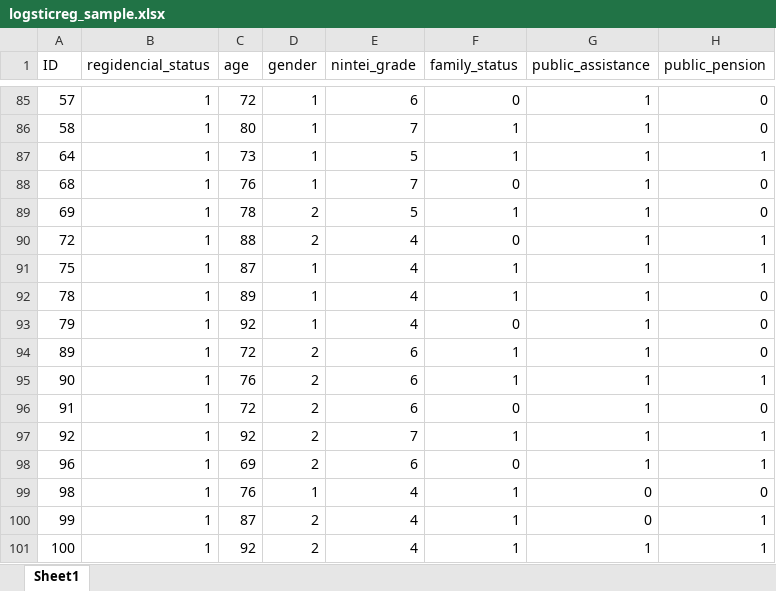
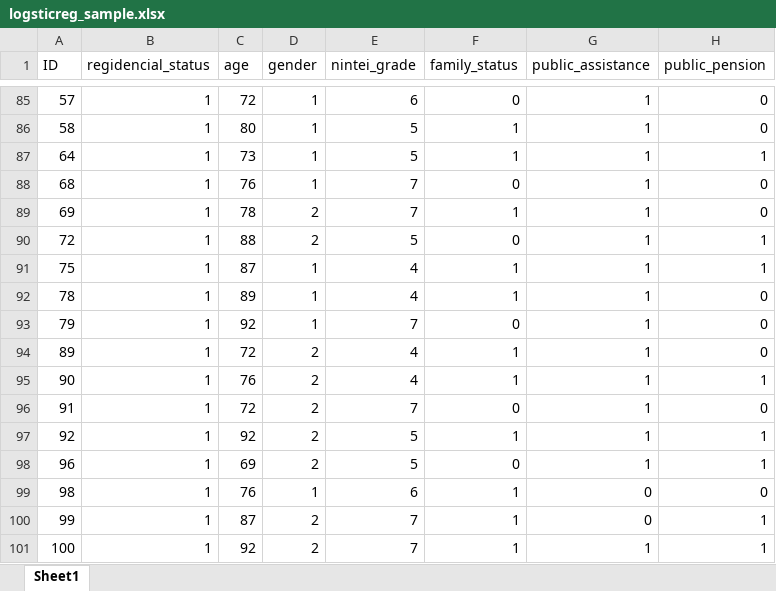
Before and after one commit to nakanenaruhisa/semi_lesson, an Excel workbook: logisticreg/logsticreg_sample.xlsx, sheet Sheet1, drawn as a sheet; only a part is shown, gaps mark what is left out; values as stored, in another font and other column widths than the file's, no borders; the diff covers the shown part only; the diff names each change by its address in the sheet, - before the commit and + after, or states it on an @@ line.

```diff
--- a/logisticreg/logsticreg_sample.xlsx (sheet Sheet1)
+++ b/logisticreg/logsticreg_sample.xlsx (sheet Sheet1)
-E86 (nintei_grade): 7
+E86 (nintei_grade): 5
-E89 (nintei_grade): 5
+E89 (nintei_grade): 7
-E90 (nintei_grade): 4
+E90 (nintei_grade): 5
-E93 (nintei_grade): 4
+E93 (nintei_grade): 7
-E94:E95 (nintei_grade): 6
+E94:E95 (nintei_grade): 4
-E96 (nintei_grade): 6
+E96 (nintei_grade): 7
-E97 (nintei_grade): 7
+E97 (nintei_grade): 5
-E98 (nintei_grade): 6
+E98 (nintei_grade): 5
-E99 (nintei_grade): 4
+E99 (nintei_grade): 6
-E100:E101 (nintei_grade): 4
+E100:E101 (nintei_grade): 7
```
Also changed, not shown: 21 edited cells elsewhere in this sheet, 1 other file.
